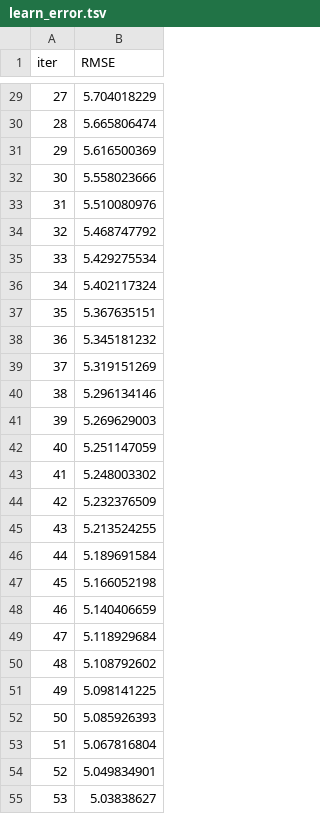
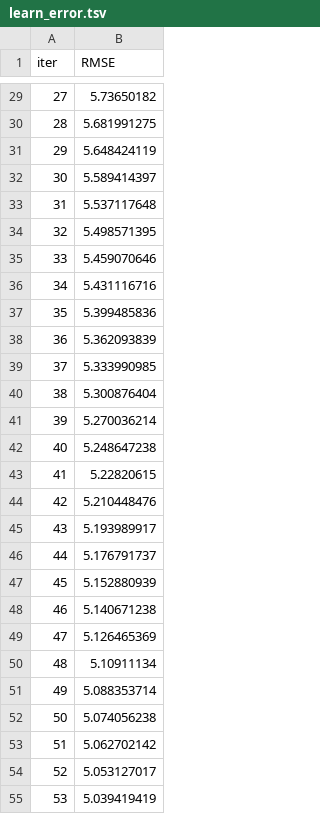
Before and after one commit to Subith-Varghese/End-to-End-Projects, a TSV file: catboost_info/learn_error.tsv, drawn as a sheet; only a part is shown, gaps mark what is left out; the diff covers the shown part only.

```diff
--- a/catboost_info/learn_error.tsv
+++ b/catboost_info/learn_error.tsv
@@ -29,27 +29,27 @@ iter	RMSE
-27	5.704018229
-28	5.665806474
-29	5.616500369
-30	5.558023666
-31	5.510080976
-32	5.468747792
-33	5.429275534
-34	5.402117324
-35	5.367635151
-36	5.345181232
-37	5.319151269
-38	5.296134146
-39	5.269629003
-40	5.251147059
-41	5.248003302
-42	5.232376509
-43	5.213524255
-44	5.189691584
-45	5.166052198
-46	5.140406659
-47	5.118929684
-48	5.108792602
-49	5.098141225
-50	5.085926393
-51	5.067816804
-52	5.049834901
-53	5.03838627
+27	5.73650182
+28	5.681991275
+29	5.648424119
+30	5.589414397
+31	5.537117648
+32	5.498571395
+33	5.459070646
+34	5.431116716
+35	5.399485836
+36	5.362093839
+37	5.333990985
+38	5.300876404
+39	5.270036214
+40	5.248647238
+41	5.22820615
+42	5.210448476
+43	5.193989917
+44	5.176791737
+45	5.152880939
+46	5.140671238
+47	5.126465369
+48	5.10911134
+49	5.088353714
+50	5.074056238
+51	5.062702142
+52	5.053127017
+53	5.039419419
```
Also changed, not shown: 73 edited cells elsewhere in this file, catboost_info/time_left.tsv, 9 other files.
